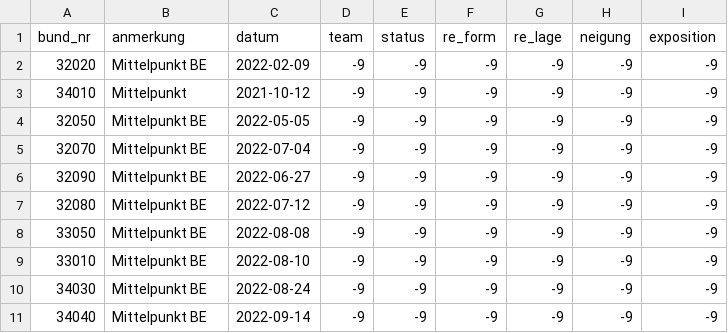
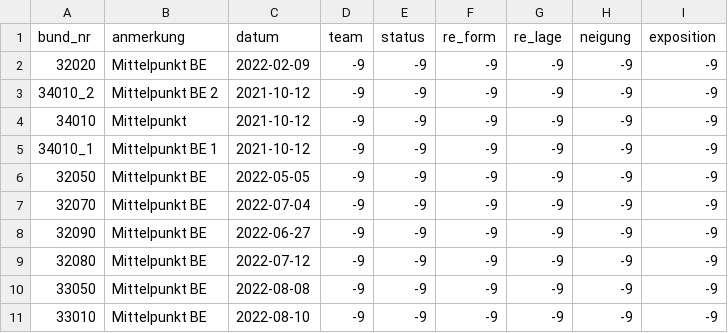
Before and after one commit to JetteGercken/peat_forest_biomass_TI, a CSV file: data/input/momok_tit.csv, drawn as a sheet; only a part is shown; the shorter side is filled out with more unchanged rows; the diff names each change by its address in the sheet, - before the commit and + after, or states it on an @@ line.

```diff
--- a/data/input/momok_tit.csv
+++ b/data/input/momok_tit.csv
+row 3: 34010_2 | Mittelpunkt BE 2 | 2021-10-12 | -9 | -9 | -9 | -9 | -9 | -9
+row 5: 34010_1 | Mittelpunkt BE 1 | 2021-10-12 | -9 | -9 | -9 | -9 | -9 | -9
```
Also changed, not shown: data/input/momok_be.csv, data/input/momok_be_totholz_liste.csv, 10 other files.
